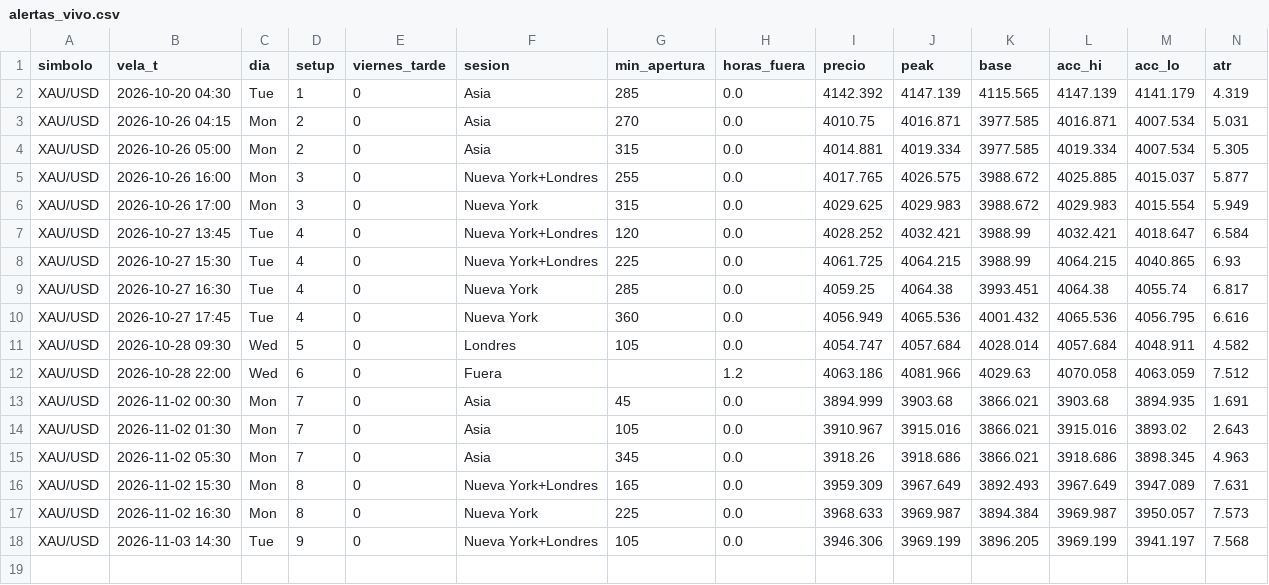
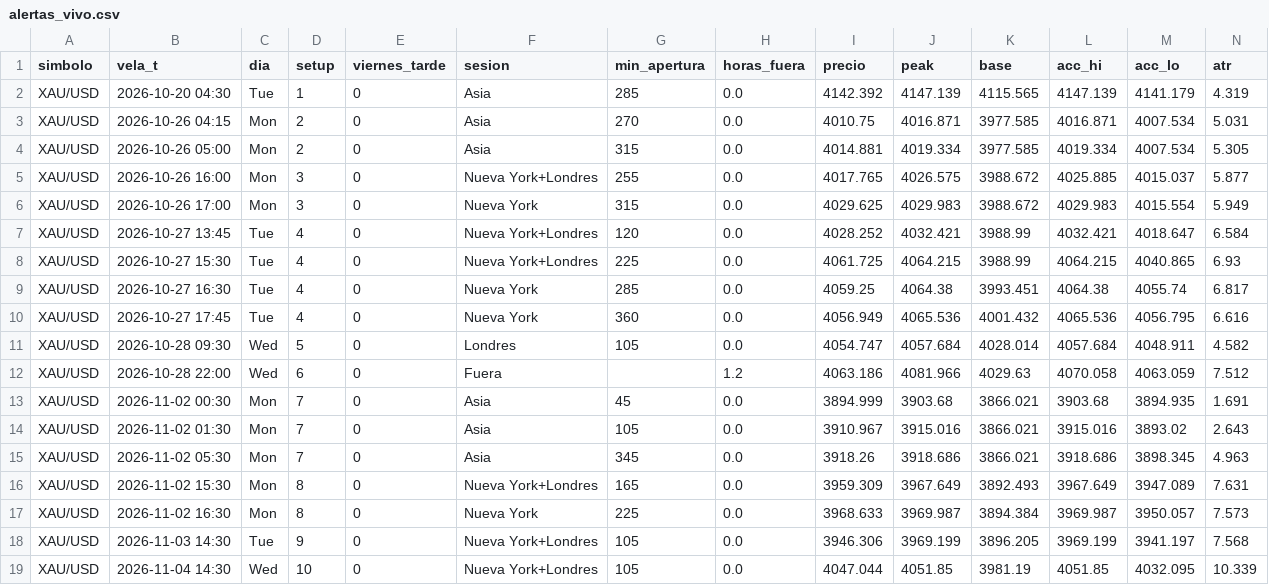
Before and after one commit to fullcostosos/paraelbot-graficos, a CSV file: datos/alertas_vivo.csv, drawn as a sheet; only a part is shown; rows hold the shown columns only; the diff names each change by its address in the sheet, - before the commit and + after, or states it on an @@ line.

Commit message:
datos

```diff
--- a/datos/alertas_vivo.csv
+++ b/datos/alertas_vivo.csv
+row 19: XAU/USD | 2026-11-04 14:30 | Wed | 10 | 0 | Nueva York+Londres | 105 | 0.0 | 4047.044 | 4051.85 | 3981.19 | 4051.85 | 4032.095 | 10.339
```
Also changed, not shown: 1 other file.
